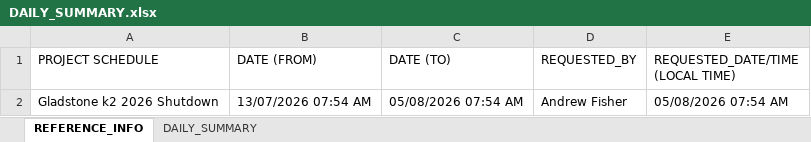
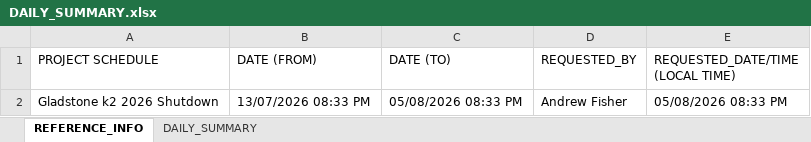
Before and after one commit to tatts29-svg/fish, an Excel workbook: 01_Reporting_Suite/Data_SiteIQ/DAILY_SUMMARY.xlsx, sheet REFERENCE_INFO, drawn as a sheet; values as stored, in another font and other column widths than the file's, no borders; the diff names each change by its address in the sheet, - before the commit and + after, or states it on an @@ line.

```diff
--- a/01_Reporting_Suite/Data_SiteIQ/DAILY_SUMMARY.xlsx (sheet REFERENCE_INFO)
+++ b/01_Reporting_Suite/Data_SiteIQ/DAILY_SUMMARY.xlsx (sheet REFERENCE_INFO)
-B2 (DATE (FROM)): 13/07/2026 07:54 AM
+B2 (DATE (FROM)): 13/07/2026 08:33 PM
-C2 (DATE (TO)): 05/08/2026 07:54 AM
+C2 (DATE (TO)): 05/08/2026 08:33 PM
-E2 (REQUESTED_DATE/TIME (LOCAL TIME)): 05/08/2026 07:54 AM
+E2 (REQUESTED_DATE/TIME (LOCAL TIME)): 05/08/2026 08:33 PM
```
Also changed, not shown: sheet DAILY_SUMMARY, 01_Reporting_Suite/Data_SiteIQ/ON_HIRE.xlsx, 01_Reporting_Suite/Data_SiteIQ/RENTAL_STOCK.xlsx, 26 other files.
